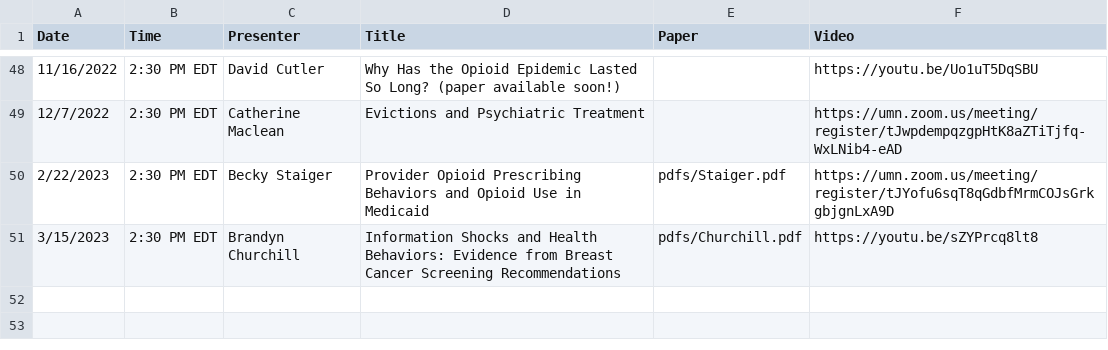
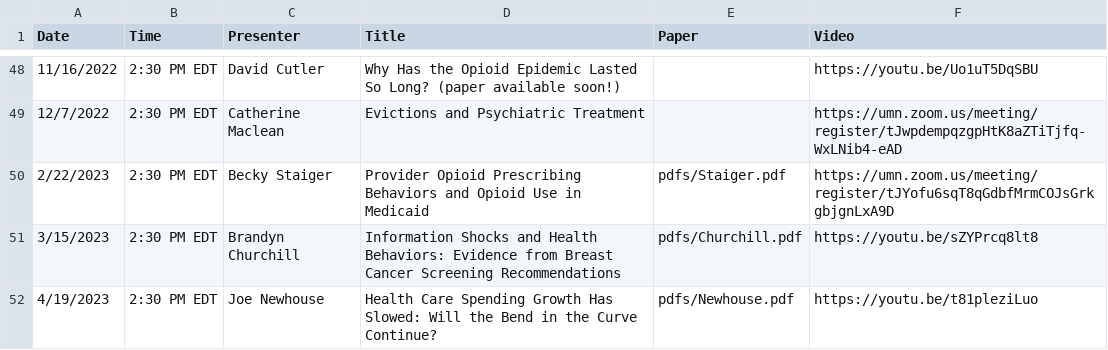
Before and after one commit to ernbilen/EHEC-website, a CSV file: _data/past_seminars.csv, drawn as a sheet; only a part is shown, gaps mark what is left out; the diff names each change by its address in the sheet, - before the commit and + after, or states it on an @@ line.

```diff
--- a/_data/past_seminars.csv
+++ b/_data/past_seminars.csv
+row 52: 4/19/2023 | 2:30 PM EDT | Joe Newhouse | Health Care Spending Growth Has Slowed: Will the Bend in the Curve Continue? | pdfs/Newhouse.pdf | https://youtu.be/t81pleziLuo
```
Also changed, not shown: _data/main_page.csv, _data/schedule.csv, 1 other file.
